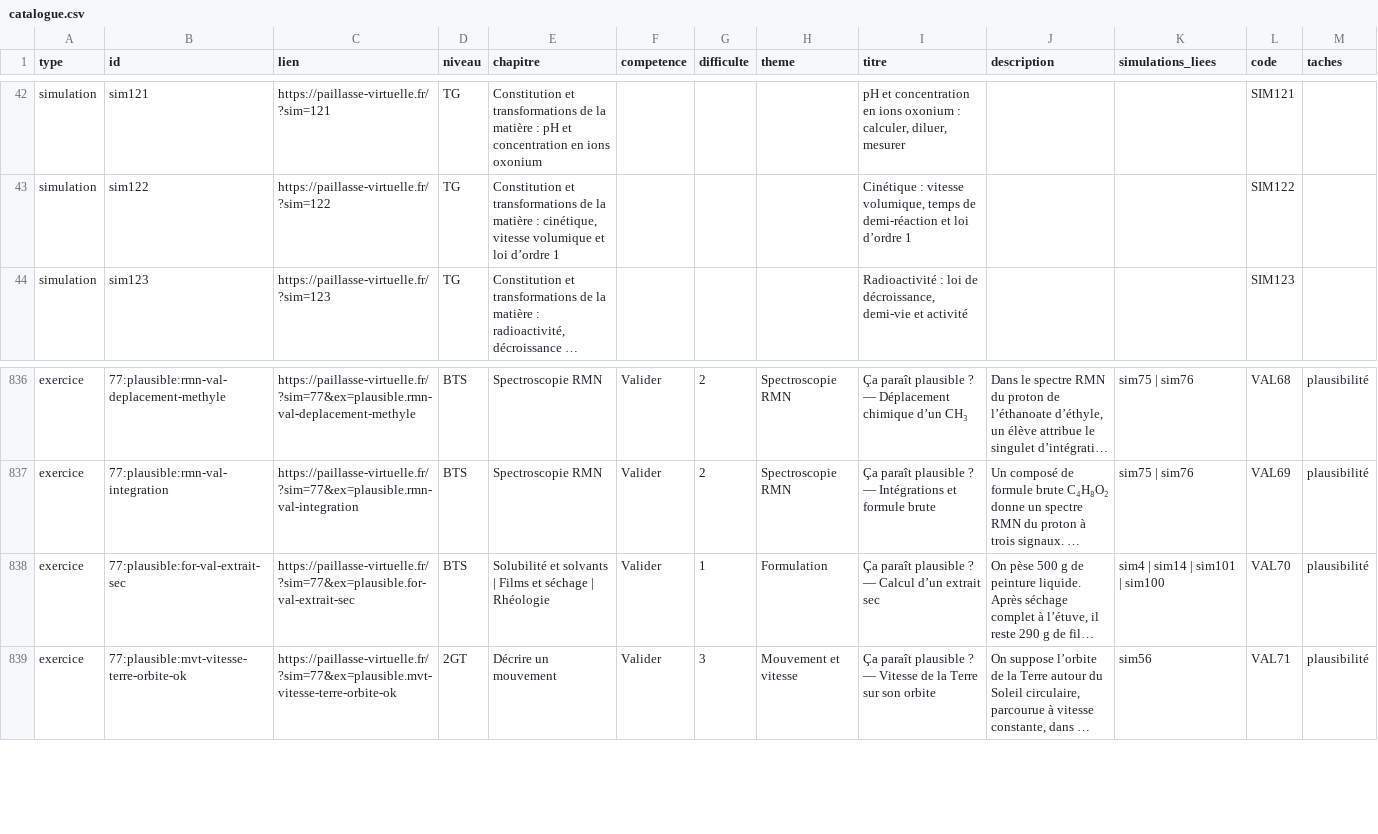
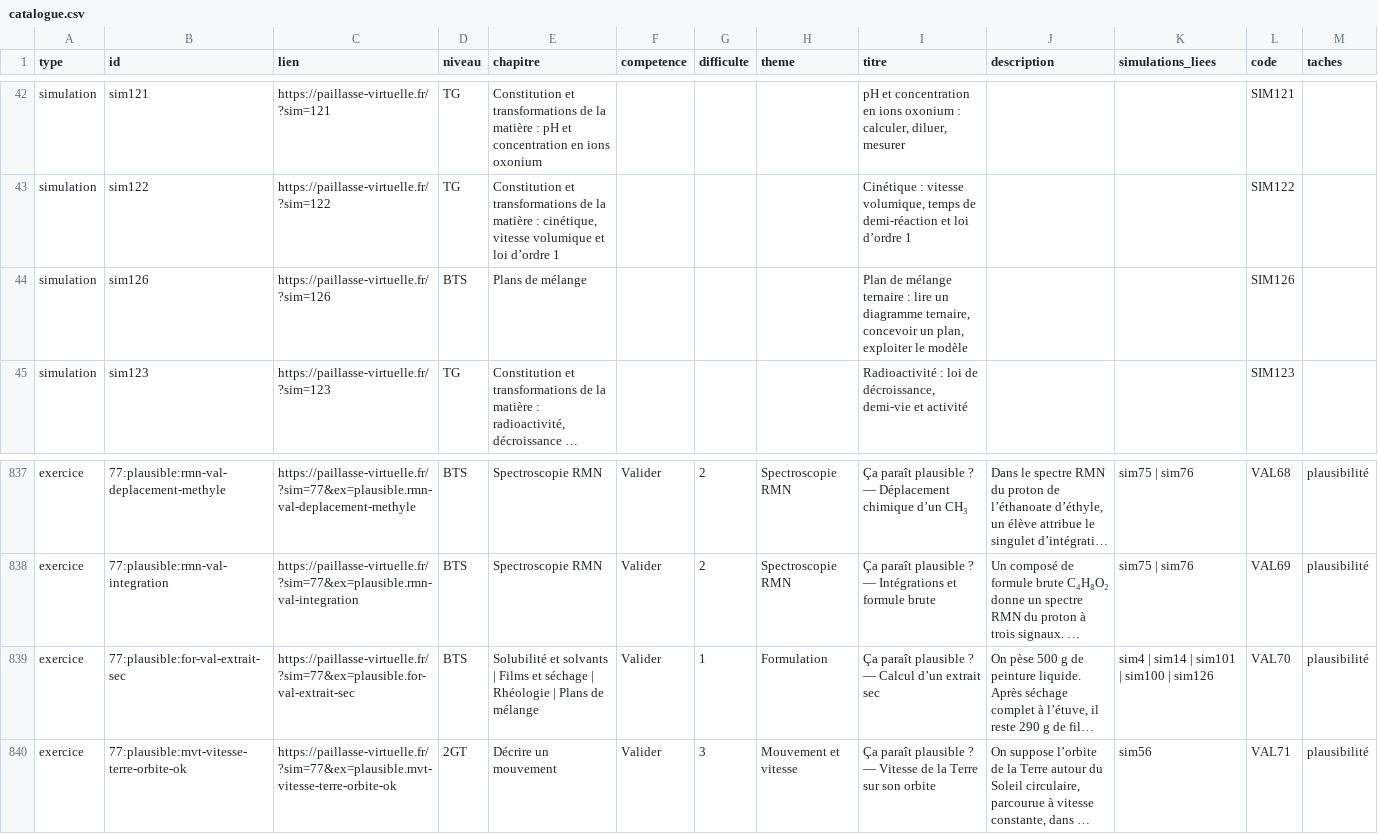
Before and after one commit to nilsprofgrenoble/simulations-chimie, a CSV file: public/catalogue.csv, drawn as a sheet; only a part is shown, gaps mark what is left out; long unchanged cells end in …; addresses are those after the commit; the diff covers the shown part only; the diff names each change by its address in the sheet, - before the commit and + after, or states it on an @@ line.

```diff
--- a/public/catalogue.csv
+++ b/public/catalogue.csv
+row 44: simulation | sim126 | https://paillasse-virtuelle.fr/?sim=126 | BTS | Plans de mélange |  |  |  | Plan de mélange ternaire : lire un diagramme ternaire, concevoir un plan, exploiter le modèle |  |  | SIM126
-E839 (chapitre): …| Rhéologie
+E839 (chapitre): …| Rhéologie | Plans de mélange
-K839 (simulations_liees): sim4 | sim14 | sim101 | sim100
+K839 (simulations_liees): sim4 | sim14 | sim101 | sim100 | sim126
```
Also changed, not shown: 40 edited cells elsewhere in this file, 10 other files.
